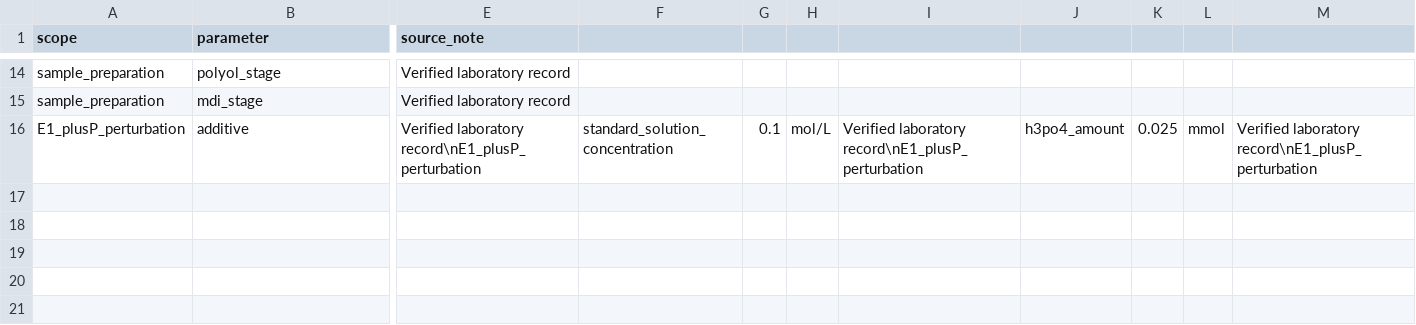
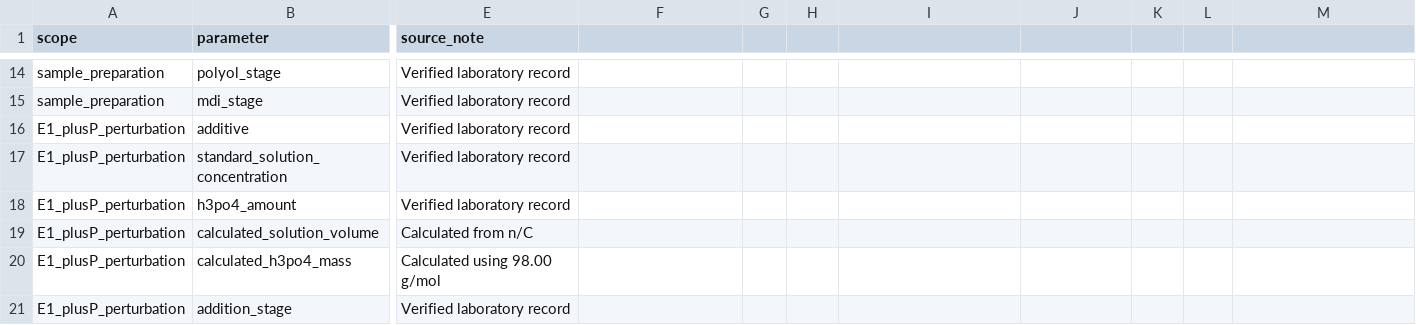
Before and after one commit to stloendays/PUR-NEW, a CSV file: data/experimental_methods_metadata.csv, drawn as a sheet; only a part is shown, gaps mark what is left out; rows hold the shown columns only; the diff covers the shown part only; the diff names each change by its address in the sheet, - before the commit and + after, or states it on an @@ line.

Commit message:
data QA: restore six escaped line breaks in validated H3PO4 method records

```diff
--- a/data/experimental_methods_metadata.csv
+++ b/data/experimental_methods_metadata.csv
-E16 (source_note): Verified laboratory record\nE1_plusP_perturbation
+E16 (source_note): Verified laboratory record
-F16: standard_solution_concentration
+F16: (empty)
-G16: 0.1
+G16: (empty)
-H16: mol/L
+H16: (empty)
-I16: Verified laboratory record\nE1_plusP_perturbation
+I16: (empty)
-J16: h3po4_amount
+J16: (empty)
-K16: 0.025
+K16: (empty)
-L16: mmol
+L16: (empty)
-M16: Verified laboratory record\nE1_plusP_perturbation
+M16: (empty)
+row 17: E1_plusP_perturbation | standard_solution_concentration | Verified laboratory record
+row 18: E1_plusP_perturbation | h3po4_amount | Verified laboratory record
+row 19: E1_plusP_perturbation | calculated_solution_volume | Calculated from n/C
+row 20: E1_plusP_perturbation | calculated_h3po4_mass | Calculated using 98.00 g/mol
+row 21: E1_plusP_perturbation | addition_stage | Verified laboratory record
```
Also changed, not shown: 11 edited cells elsewhere in this file.
